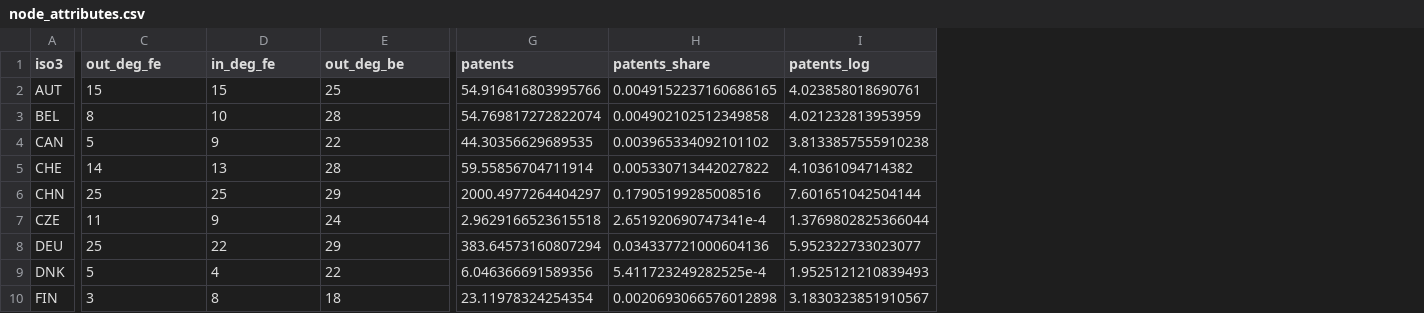
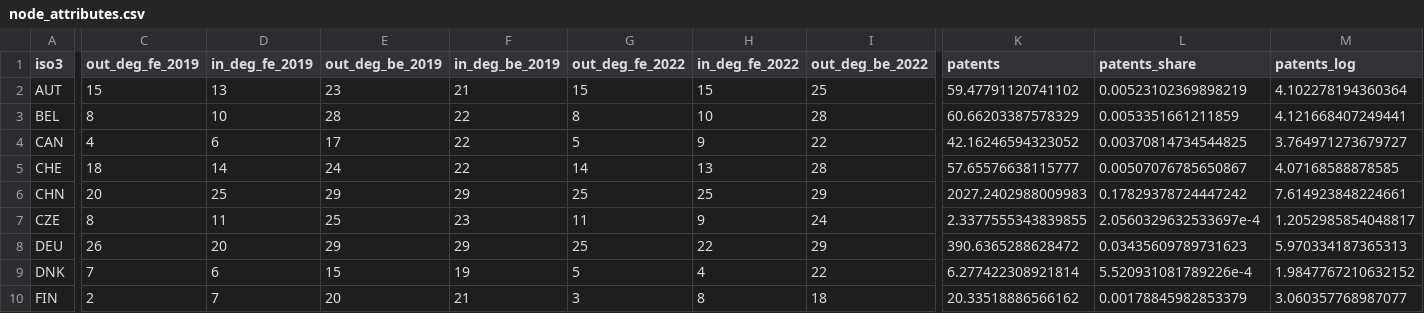
Before and after one commit to tone-vs/Master_thesis, a CSV file: data/processed/node_attributes.csv, drawn as a sheet; only a part is shown, gaps mark what is left out; addresses are those after the commit; the diff covers the shown part only; the diff names each change by its address in the sheet, - before the commit and + after, or states it on an @@ line.

```diff
--- a/data/processed/node_attributes.csv
+++ b/data/processed/node_attributes.csv
+column C (out_deg_fe_2019), rows 2-10: 15 | 8 | 4 | 18 | 20 | 8 | 26 | 7 | 2
+column D (in_deg_fe_2019), rows 2-10: 13 | 10 | 6 | 14 | 25 | 11 | 20 | 6 | 7
+column E (out_deg_be_2019), rows 2-10: 23 | 28 | 17 | 24 | 29 | 25 | 29 | 15 | 20
+column F (in_deg_be_2019), rows 2-10: 21 | 22 | 22 | 22 | 29 | 23 | 29 | 19 | 21
-G1: out_deg_fe
+G1: out_deg_fe_2022
-H1: in_deg_fe
+H1: in_deg_fe_2022
-I1: out_deg_be
+I1: out_deg_be_2022
-K2 (patents): 54.916416803995766
+K2 (patents): 59.47791120741102
-L2 (patents_share): 0.0049152237160686165
+L2 (patents_share): 0.00523102369898219
-M2 (patents_log): 4.023858018690761
+M2 (patents_log): 4.102278194360364
-K3 (patents): 54.769817272822074
+K3 (patents): 60.66203387578329
-L3 (patents_share): 0.004902102512349858
+L3 (patents_share): 0.0053351661211859
-M3 (patents_log): 4.021232813953959
+M3 (patents_log): 4.121668407249441
-K4 (patents): 44.30356629689535
+K4 (patents): 42.16246594323052
-L4 (patents_share): 0.003965334092101102
+L4 (patents_share): 0.00370814734544825
-M4 (patents_log): 3.8133857555910238
+M4 (patents_log): 3.764971273679727
-K5 (patents): 59.55856704711914
+K5 (patents): 57.65576638115777
-L5 (patents_share): 0.005330713442027822
+L5 (patents_share): 0.00507076785650867
-M5 (patents_log): 4.10361094714382
+M5 (patents_log): 4.07168588878585
-K6 (patents): 2000.4977264404297
+K6 (patents): 2027.2402988009983
-L6 (patents_share): 0.17905199285008516
+L6 (patents_share): 0.17829378724447242
-M6 (patents_log): 7.601651042504144
+M6 (patents_log): 7.614923848224661
-K7 (patents): 2.9629166523615518
+K7 (patents): 2.3377555343839855
-L7 (patents_share): 2.651920690747341e-4
+L7 (patents_share): 2.0560329632533697e-4
-M7 (patents_log): 1.3769802825366044
+M7 (patents_log): 1.2052985854048817
-K8 (patents): 383.64573160807294
+K8 (patents): 390.6365288628472
-L8 (patents_share): 0.034337721000604136
+L8 (patents_share): 0.03435609789731623
-M8 (patents_log): 5.952322733023077
+M8 (patents_log): 5.970334187365313
-K9 (patents): 6.046366691589356
+K9 (patents): 6.277422308921814
-L9 (patents_share): 5.411723249282525e-4
+L9 (patents_share): 5.520931081789226e-4
-M9 (patents_log): 1.9525121210839493
+M9 (patents_log): 1.9847767210632152
-K10 (patents): 23.11978324254354
+K10 (patents): 20.33518886566162
-L10 (patents_share): 0.0020693066576012898
+L10 (patents_share): 0.00178845982853379
-M10 (patents_log): 3.1830323851910567
+M10 (patents_log): 3.060357768987077
```
Also changed, not shown: 61 edited cells elsewhere in this file, data/processed/node_geopolitical.csv, data/processed/patents_avg.csv, 27 other files.
